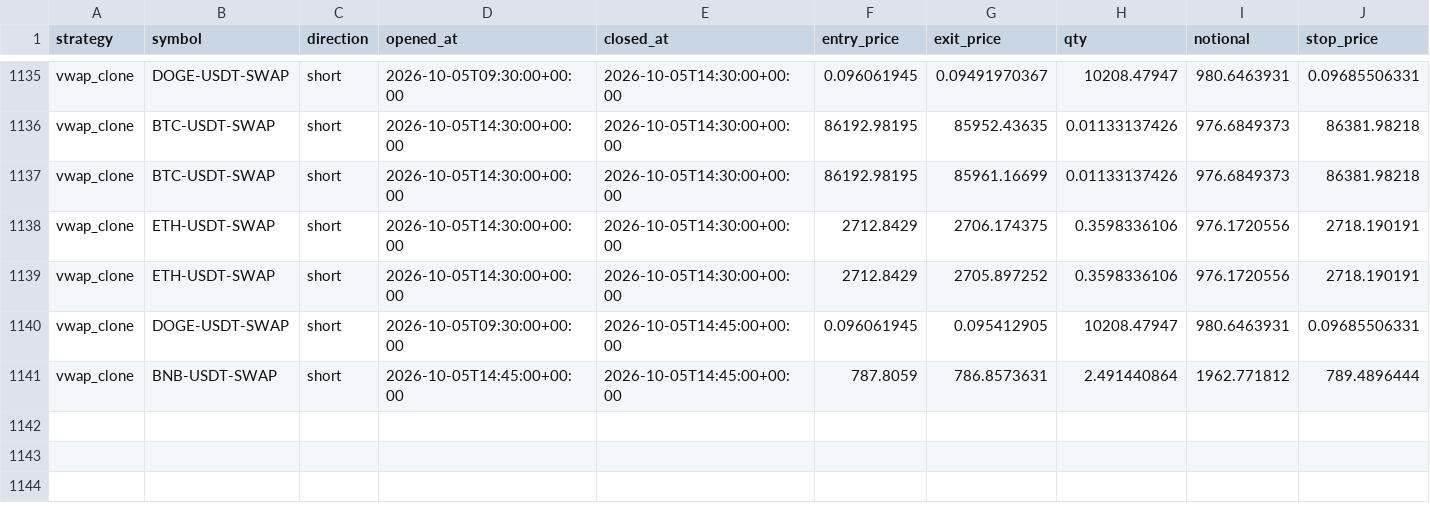
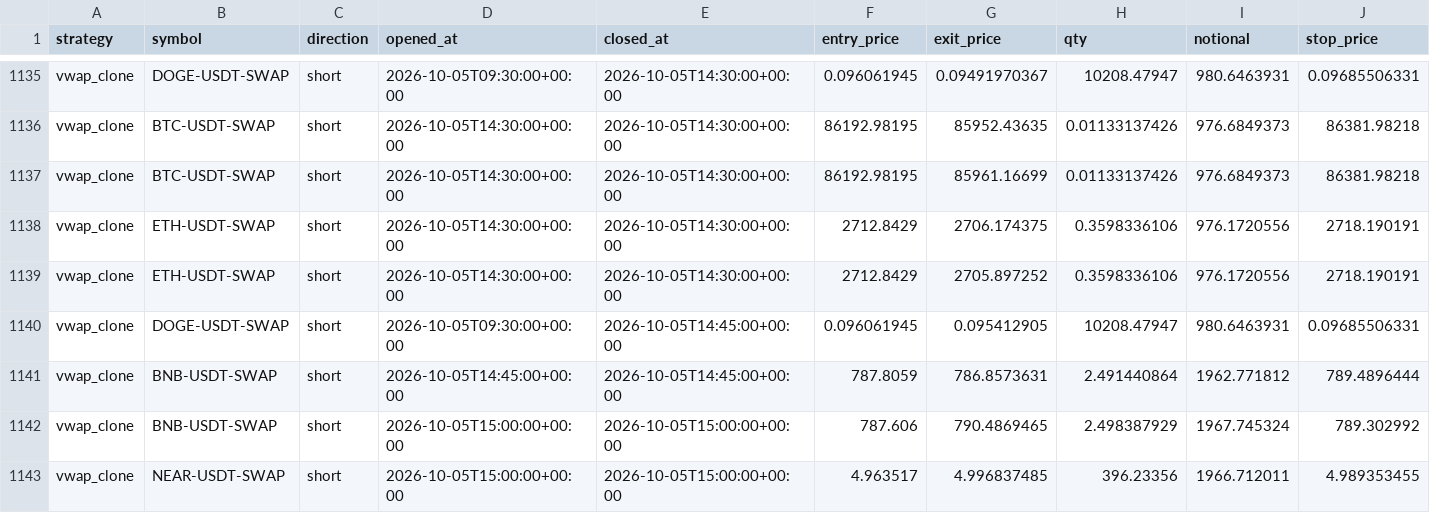
Before and after one commit to klonnist/crypto-paper-bot, a CSV file: ledgers_scalp/vwap_clone/trades.csv, drawn as a sheet; only a part is shown, gaps mark what is left out; rows hold the shown columns only; the diff names each change by its address in the sheet, - before the commit and + after, or states it on an @@ line.

```diff
--- a/ledgers_scalp/vwap_clone/trades.csv
+++ b/ledgers_scalp/vwap_clone/trades.csv
+row 1142: vwap_clone | BNB-USDT-SWAP | short | 2026-10-05T15:00:00+00:00 | 2026-10-05T15:00:00+00:00 | 787.606 | 790.4869465 | 2.498387929 | 1967.745324 | 789.302992
+row 1143: vwap_clone | NEAR-USDT-SWAP | short | 2026-10-05T15:00:00+00:00 | 2026-10-05T15:00:00+00:00 | 4.963517 | 4.996837485 | 396.23356 | 1966.712011 | 4.989353455
```
Also changed, not shown: ledgers_scalp/scalp_fixed/equity.csv, ledgers_scalp/scalp_patient/equity.csv, 7 other files.
